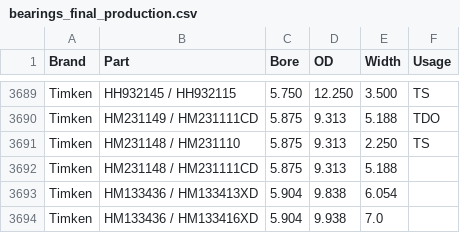
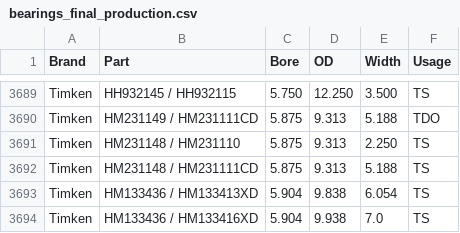
Before and after one commit to Firefox8407/BearingPro-Data, a CSV file: bearings_final_production.csv, drawn as a sheet; only a part is shown, gaps mark what is left out.

Commit message:
bearings_final_production

```diff
--- a/bearings_final_production.csv
+++ b/bearings_final_production.csv
@@ -3691,4 +3691,4 @@ Timken,HM231149 / HM231111CD,5.875,9.313,5.188,TDO
 Timken,HM231148 / HM231110,5.875,9.313,2.250,TS
-Timken,HM231148 / HM231111CD,5.875,9.313,5.188
-Timken,HM133436 / HM133413XD,5.904,9.838,6.054
-Timken,HM133436 / HM133416XD,5.904,9.938,7.0
+Timken,HM231148 / HM231111CD,5.875,9.313,5.188,TS
+Timken,HM133436 / HM133413XD,5.904,9.838,6.054,TS
+Timken,HM133436 / HM133416XD,5.904,9.938,7.0,TS
```
